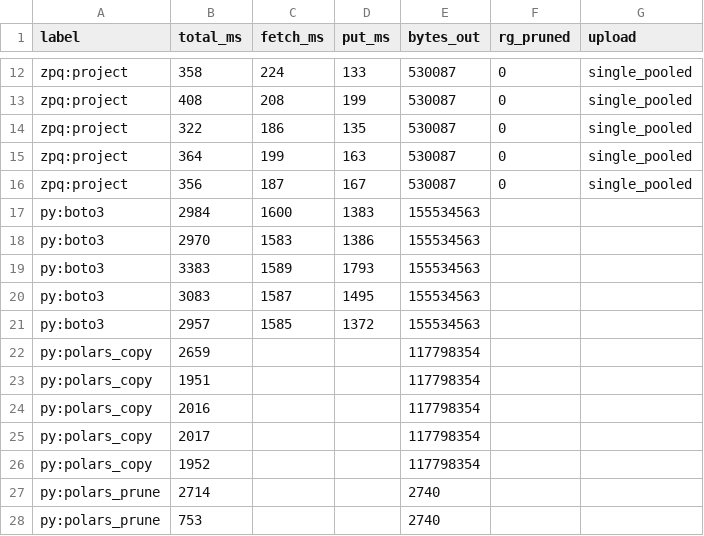
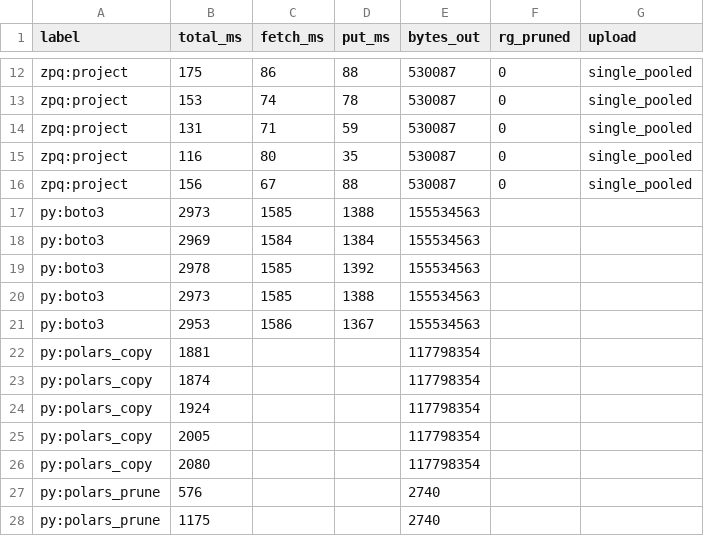
Before and after one commit to chicagobuss/zpq, a TSV file: benchmarks/results.tsv, drawn as a sheet; only a part is shown, gaps mark what is left out; removed rows and columns are numbered as before the commit, all else as after; the diff covers the shown part only; the diff names each change by its address in the sheet, - before the commit and + after, or states it on an @@ line.

```diff
--- a/benchmarks/results.tsv
+++ b/benchmarks/results.tsv
-B12 (total_ms): 358
+B12 (total_ms): 175
-C12 (fetch_ms): 224
+C12 (fetch_ms): 86
-D12 (put_ms): 133
+D12 (put_ms): 88
-B13 (total_ms): 408
+B13 (total_ms): 153
-C13 (fetch_ms): 208
+C13 (fetch_ms): 74
-D13 (put_ms): 199
+D13 (put_ms): 78
-B14 (total_ms): 322
+B14 (total_ms): 131
-C14 (fetch_ms): 186
+C14 (fetch_ms): 71
-D14 (put_ms): 135
+D14 (put_ms): 59
-B15 (total_ms): 364
+B15 (total_ms): 116
-C15 (fetch_ms): 199
+C15 (fetch_ms): 80
-D15 (put_ms): 163
+D15 (put_ms): 35
-B16 (total_ms): 356
+B16 (total_ms): 156
-C16 (fetch_ms): 187
+C16 (fetch_ms): 67
-D16 (put_ms): 167
+D16 (put_ms): 88
-row 17: py:boto3 | 2984 | 1600 | 1383 | 155534563
-row 18: py:boto3 | 2970 | 1583 | 1386 | 155534563
-row 19: py:boto3 | 3383 | 1589 | 1793 | 155534563
-row 20: py:boto3 | 3083 | 1587 | 1495 | 155534563
-B17 (total_ms): 2957
+B17 (total_ms): 2973
-D17 (put_ms): 1372
+D17 (put_ms): 1388
+row 18: py:boto3 | 2969 | 1584 | 1384 | 155534563
+row 19: py:boto3 | 2978 | 1585 | 1392 | 155534563
+row 20: py:boto3 | 2973 | 1585 | 1388 | 155534563
+row 21: py:boto3 | 2953 | 1586 | 1367 | 155534563
-B22 (total_ms): 2659
+B22 (total_ms): 1881
-B23 (total_ms): 1951
+B23 (total_ms): 1874
-B24 (total_ms): 2016
+B24 (total_ms): 1924
-B25 (total_ms): 2017
+B25 (total_ms): 2005
-B26 (total_ms): 1952
+B26 (total_ms): 2080
-B27 (total_ms): 2714
+B27 (total_ms): 576
-B28 (total_ms): 753
+B28 (total_ms): 1175
```
Also changed, not shown: 1 added row, 1 removed row and 51 edited cells elsewhere in this file, 3 other files.
